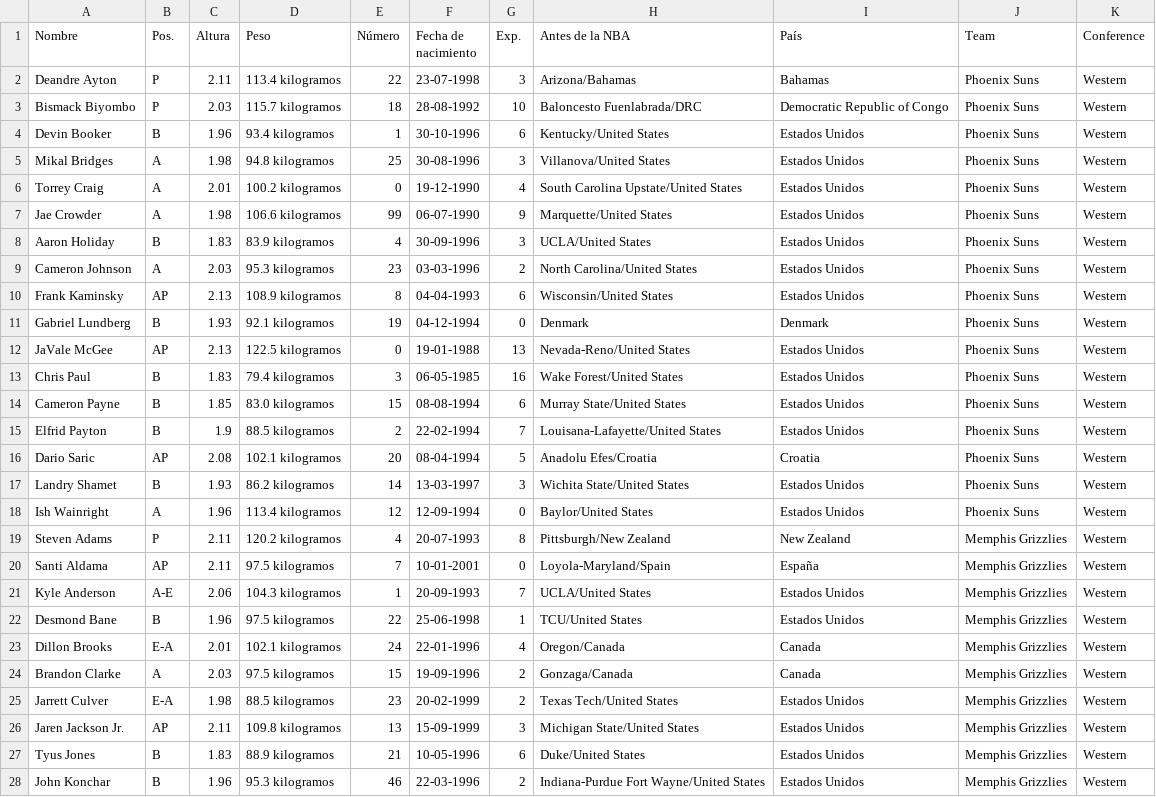
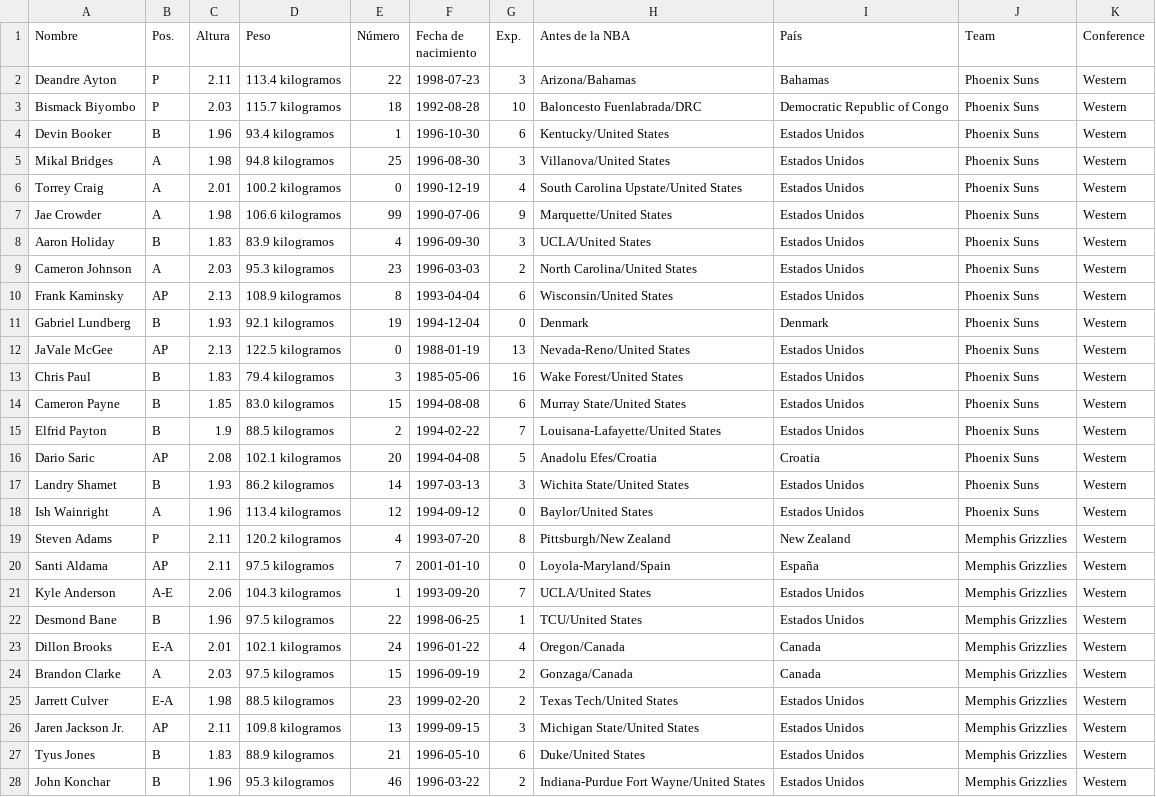
Before and after one commit to idriskameni/web-scraping-nba, a CSV file: docs/players_list/players_list_western_conference.csv, drawn as a sheet; only a part is shown; the diff covers the shown part only; the diff names each change by its address in the sheet, - before the commit and + after, or states it on an @@ line.

```diff
--- a/docs/players_list/players_list_western_conference.csv
+++ b/docs/players_list/players_list_western_conference.csv
-F2 (Fecha de nacimiento): 23-07-1998
+F2 (Fecha de nacimiento): 1998-07-23
-F3 (Fecha de nacimiento): 28-08-1992
+F3 (Fecha de nacimiento): 1992-08-28
-F4 (Fecha de nacimiento): 30-10-1996
+F4 (Fecha de nacimiento): 1996-10-30
-F5 (Fecha de nacimiento): 30-08-1996
+F5 (Fecha de nacimiento): 1996-08-30
-F6 (Fecha de nacimiento): 19-12-1990
+F6 (Fecha de nacimiento): 1990-12-19
-F7 (Fecha de nacimiento): 06-07-1990
+F7 (Fecha de nacimiento): 1990-07-06
-F8 (Fecha de nacimiento): 30-09-1996
+F8 (Fecha de nacimiento): 1996-09-30
-F9 (Fecha de nacimiento): 03-03-1996
+F9 (Fecha de nacimiento): 1996-03-03
-F10 (Fecha de nacimiento): 04-04-1993
+F10 (Fecha de nacimiento): 1993-04-04
-F11 (Fecha de nacimiento): 04-12-1994
+F11 (Fecha de nacimiento): 1994-12-04
-F12 (Fecha de nacimiento): 19-01-1988
+F12 (Fecha de nacimiento): 1988-01-19
-F13 (Fecha de nacimiento): 06-05-1985
+F13 (Fecha de nacimiento): 1985-05-06
-F14 (Fecha de nacimiento): 08-08-1994
+F14 (Fecha de nacimiento): 1994-08-08
-F15 (Fecha de nacimiento): 22-02-1994
+F15 (Fecha de nacimiento): 1994-02-22
-F16 (Fecha de nacimiento): 08-04-1994
+F16 (Fecha de nacimiento): 1994-04-08
-F17 (Fecha de nacimiento): 13-03-1997
+F17 (Fecha de nacimiento): 1997-03-13
-F18 (Fecha de nacimiento): 12-09-1994
+F18 (Fecha de nacimiento): 1994-09-12
-F19 (Fecha de nacimiento): 20-07-1993
+F19 (Fecha de nacimiento): 1993-07-20
-F20 (Fecha de nacimiento): 10-01-2001
+F20 (Fecha de nacimiento): 2001-01-10
-F21 (Fecha de nacimiento): 20-09-1993
+F21 (Fecha de nacimiento): 1993-09-20
-F22 (Fecha de nacimiento): 25-06-1998
+F22 (Fecha de nacimiento): 1998-06-25
-F23 (Fecha de nacimiento): 22-01-1996
+F23 (Fecha de nacimiento): 1996-01-22
-F24 (Fecha de nacimiento): 19-09-1996
+F24 (Fecha de nacimiento): 1996-09-19
-F25 (Fecha de nacimiento): 20-02-1999
+F25 (Fecha de nacimiento): 1999-02-20
-F26 (Fecha de nacimiento): 15-09-1999
+F26 (Fecha de nacimiento): 1999-09-15
-F27 (Fecha de nacimiento): 10-05-1996
+F27 (Fecha de nacimiento): 1996-05-10
-F28 (Fecha de nacimiento): 22-03-1996
+F28 (Fecha de nacimiento): 1996-03-22
```
Also changed, not shown: 58 edited cells elsewhere in this file, docs/players_stats/players_stats_western_conference.csv, 3 other files.
